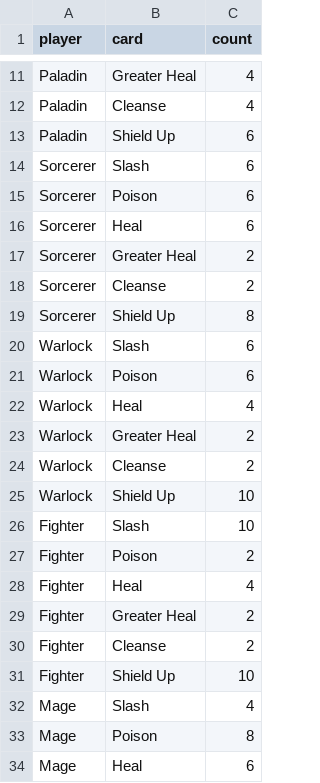
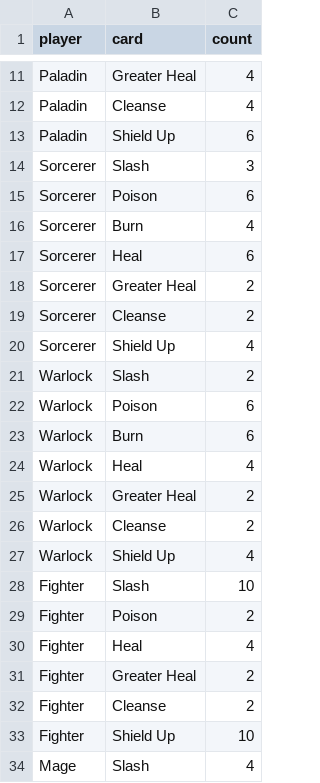
Before and after one commit to DeweyHur/card_combat_game, a CSV file: assets/data/decks.csv, drawn as a sheet; only a part is shown, gaps mark what is left out; the shorter side is filled out with more unchanged rows.

Commit message:
feat: Burn status effect now stacks and halves each turn; added Burn card to Sorcerer and Warlock decks

```diff
--- a/assets/data/decks.csv
+++ b/assets/data/decks.csv
@@ -13,4 +13,5 @@ Paladin,Cleanse,4
 Paladin,Shield Up,6
-Sorcerer,Slash,6
+Sorcerer,Slash,3
 Sorcerer,Poison,6
+Sorcerer,Burn,4
 Sorcerer,Heal,6
@@ -18,5 +19,6 @@ Sorcerer,Greater Heal,2
 Sorcerer,Cleanse,2
-Sorcerer,Shield Up,8
-Warlock,Slash,6
+Sorcerer,Shield Up,4
+Warlock,Slash,2
 Warlock,Poison,6
+Warlock,Burn,6
 Warlock,Heal,4
@@ -24,3 +26,3 @@ Warlock,Greater Heal,2
 Warlock,Cleanse,2
-Warlock,Shield Up,10
+Warlock,Shield Up,4
 Fighter,Slash,10
```
Also changed, not shown: assets/data/cards.csv, 1 other file.
